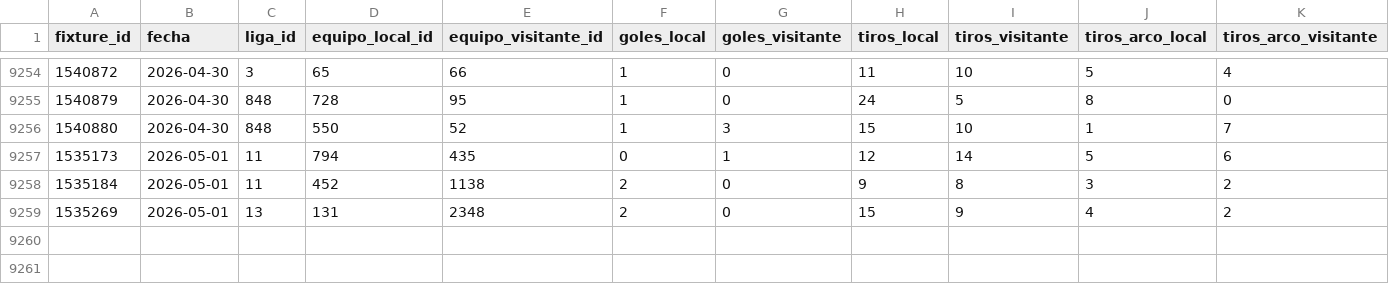
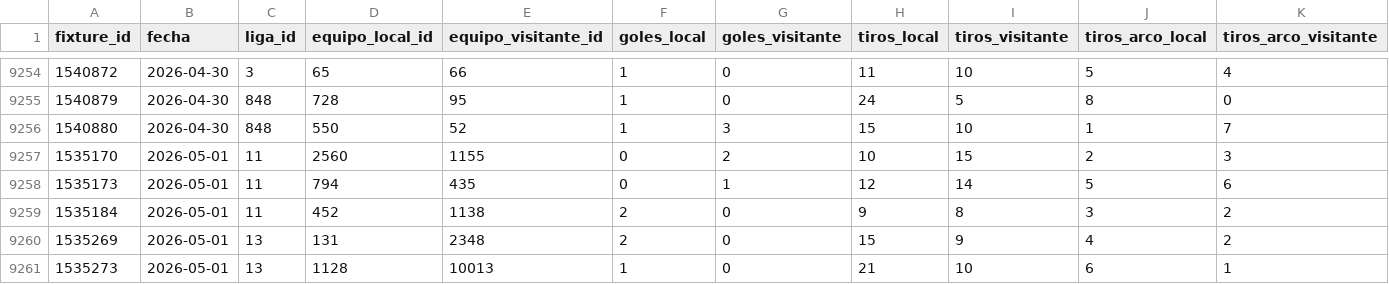
Before and after one commit to MatiasDas223/ApuestasDepo, a CSV file: data/historico/partidos_historicos.csv, drawn as a sheet; only a part is shown, gaps mark what is left out; rows hold the shown columns only; the diff names each change by its address in the sheet, - before the commit and + after, or states it on an @@ line.

```diff
--- a/data/historico/partidos_historicos.csv
+++ b/data/historico/partidos_historicos.csv
+row 9257: 1535170 | 2026-05-01 | 11 | 2560 | 1155 | 0 | 2 | 10 | 15 | 2 | 3
+row 9261: 1535273 | 2026-05-01 | 13 | 1128 | 10013 | 1 | 0 | 21 | 10 | 6 | 1
```
Also changed, not shown: data/apuestas/value_bets_calibrado.csv, data/apuestas/value_bets_v33ref.csv, 25 other files.
